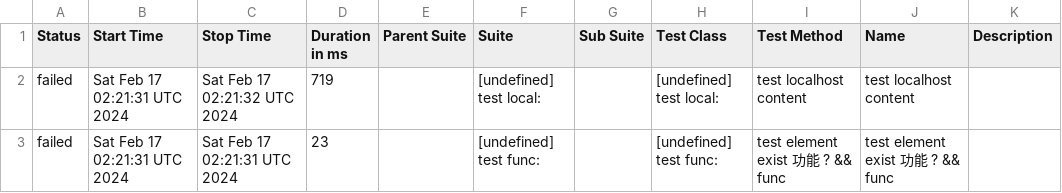
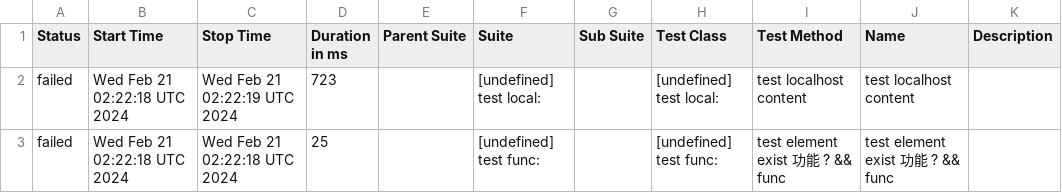
Before and after one commit to yusong-demo/integration-example, a CSV file: 8f90fc8115f9af156f193fa1d9f119c76fe99939/data/suites.csv, drawn as a sheet.

```diff
--- a/8f90fc8115f9af156f193fa1d9f119c76fe99939/data/suites.csv
+++ b/8f90fc8115f9af156f193fa1d9f119c76fe99939/data/suites.csv
@@ -1,3 +1,3 @@
 "Status","Start Time","Stop Time","Duration in ms","Parent Suite","Suite","Sub Suite","Test Class","Test Method","Name","Description"
-"failed","Sat Feb 17 02:21:31 UTC 2024","Sat Feb 17 02:21:32 UTC 2024","719","","[undefined] test local:","","[undefined] test local:","test localhost content","test localhost content",""
-"failed","Sat Feb 17 02:21:31 UTC 2024","Sat Feb 17 02:21:31 UTC 2024","23","","[undefined] test func:","","[undefined] test func:","test element exist 功能 ? && func","test element exist 功能 ? && func",""
+"failed","Wed Feb 21 02:22:18 UTC 2024","Wed Feb 21 02:22:19 UTC 2024","723","","[undefined] test local:","","[undefined] test local:","test localhost content","test localhost content",""
+"failed","Wed Feb 21 02:22:18 UTC 2024","Wed Feb 21 02:22:18 UTC 2024","25","","[undefined] test func:","","[undefined] test func:","test element exist 功能 ? && func","test element exist 功能 ? && func",""
```
Also changed, not shown: 23 other files.
